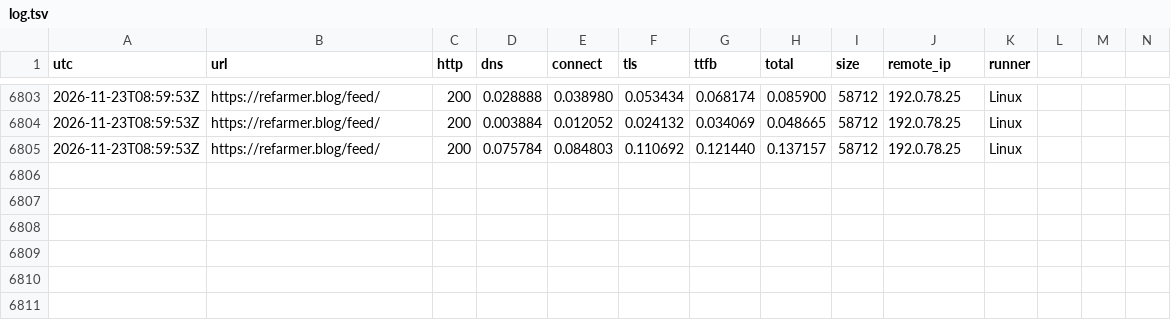
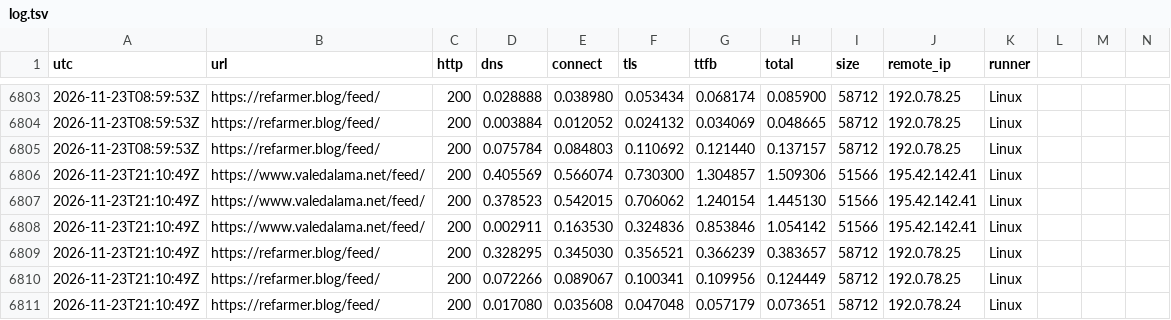
Before and after one commit to ludwa6/feed-watch, a TSV file: log.tsv, drawn as a sheet; only a part is shown, gaps mark what is left out; rows hold the shown columns only; the diff names each change by its address in the sheet, - before the commit and + after, or states it on an @@ line.

Commit message:
probe 2026-11-23T21:11Z

```diff
--- a/log.tsv
+++ b/log.tsv
+row 6806: 2026-11-23T21:10:49Z | https://www.valedalama.net/feed/ | 200 | 0.405569 | 0.566074 | 0.730300 | 1.304857 | 1.509306 | 51566 | 195.42.142.41 | Linux
+row 6807: 2026-11-23T21:10:49Z | https://www.valedalama.net/feed/ | 200 | 0.378523 | 0.542015 | 0.706062 | 1.240154 | 1.445130 | 51566 | 195.42.142.41 | Linux
+row 6808: 2026-11-23T21:10:49Z | https://www.valedalama.net/feed/ | 200 | 0.002911 | 0.163530 | 0.324836 | 0.853846 | 1.054142 | 51566 | 195.42.142.41 | Linux
+row 6809: 2026-11-23T21:10:49Z | https://refarmer.blog/feed/ | 200 | 0.328295 | 0.345030 | 0.356521 | 0.366239 | 0.383657 | 58712 | 192.0.78.25 | Linux
+row 6810: 2026-11-23T21:10:49Z | https://refarmer.blog/feed/ | 200 | 0.072266 | 0.089067 | 0.100341 | 0.109956 | 0.124449 | 58712 | 192.0.78.25 | Linux
+row 6811: 2026-11-23T21:10:49Z | https://refarmer.blog/feed/ | 200 | 0.017080 | 0.035608 | 0.047048 | 0.057179 | 0.073651 | 58712 | 192.0.78.24 | Linux
```
